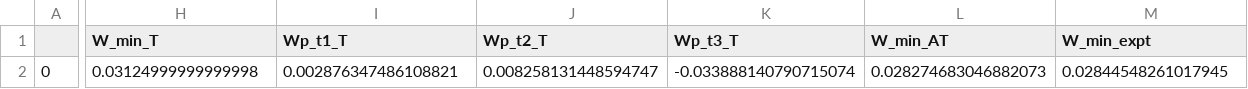
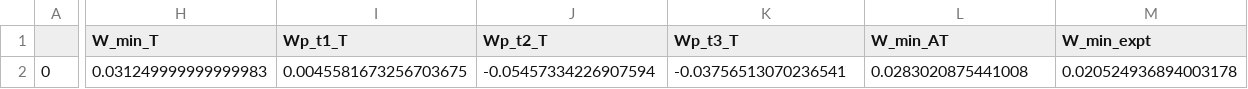
Before and after one commit to Lynn-Quantum-Optics/Summer-2025, a CSV file: framework/ria_hd_negpi_3_va/analysis_hd_negpi_3_va.csv, drawn as a sheet; only a part is shown, gaps mark what is left out; the diff covers the shown part only; the diff names each change by its address in the sheet, - before the commit and + after, or states it on an @@ line.

Commit message:
process_expt.py uses purity from .npy datafile to get adjusted theory rho

```diff
--- a/framework/ria_hd_negpi_3_va/analysis_hd_negpi_3_va.csv
+++ b/framework/ria_hd_negpi_3_va/analysis_hd_negpi_3_va.csv
-H2 (W_min_T): 0.03124999999999998
+H2 (W_min_T): 0.031249999999999983
-I2 (Wp_t1_T): 0.002876347486108821
+I2 (Wp_t1_T): 0.0045581673256703675
-J2 (Wp_t2_T): 0.008258131448594747
+J2 (Wp_t2_T): -0.05457334226907594
-K2 (Wp_t3_T): -0.033888140790715074
+K2 (Wp_t3_T): -0.03756513070236541
-L2 (W_min_AT): 0.028274683046882073
+L2 (W_min_AT): 0.0283020875441008
-M2 (W_min_expt): 0.02844548261017945
+M2 (W_min_expt): 0.020524936894003178
```
Also changed, not shown: 6 edited cells elsewhere in this file, 1 other file.
